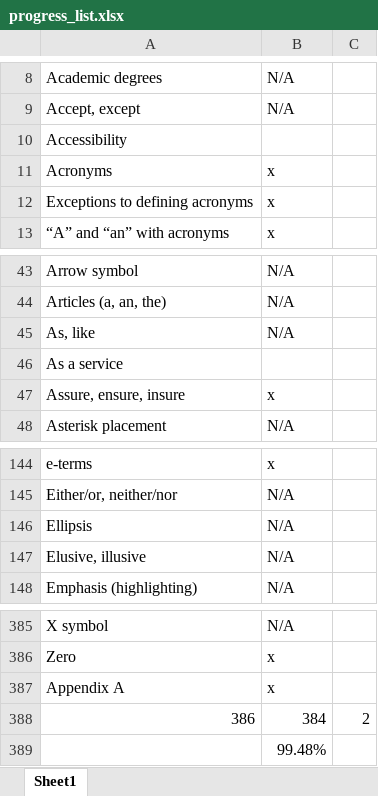
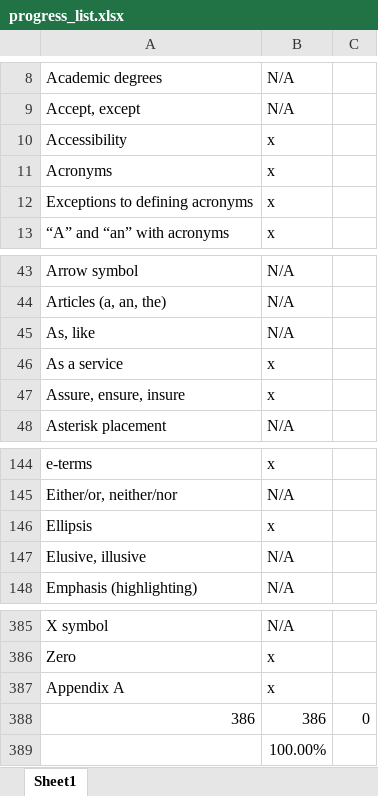
Before and after one commit to hotlanta/vale_linter, an Excel workbook: styles/HPE/progress_list.xlsx, sheet Sheet1, drawn as a sheet; only a part is shown, gaps mark what is left out; values as stored, in another font and other column widths than the file's, no borders; the diff names each change by its address in the sheet, - before the commit and + after, or states it on an @@ line.

```diff
--- a/styles/HPE/progress_list.xlsx (sheet Sheet1)
+++ b/styles/HPE/progress_list.xlsx (sheet Sheet1)
-B10: (empty)
+B10: x
-B46: (empty)
+B46: x
-B146: N/A
+B146: x
-B388: 384
+B388: 386
-C388: 2
+C388: 0
-B389: 99.48%
+B389: 100.00%
```
Also changed, not shown: 8 other files.
